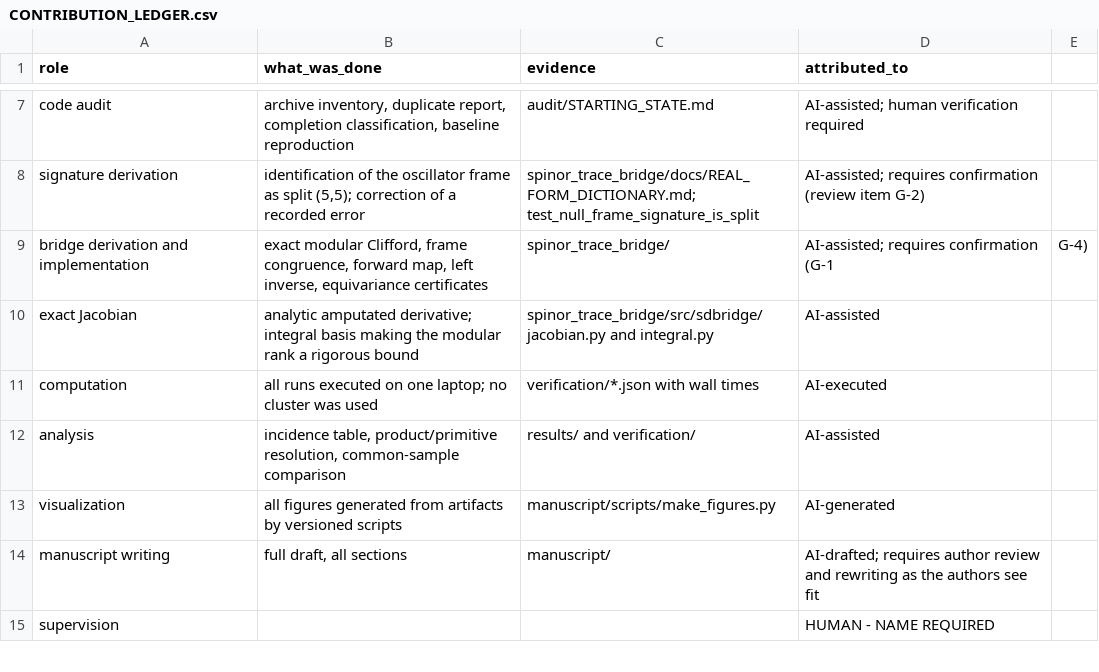
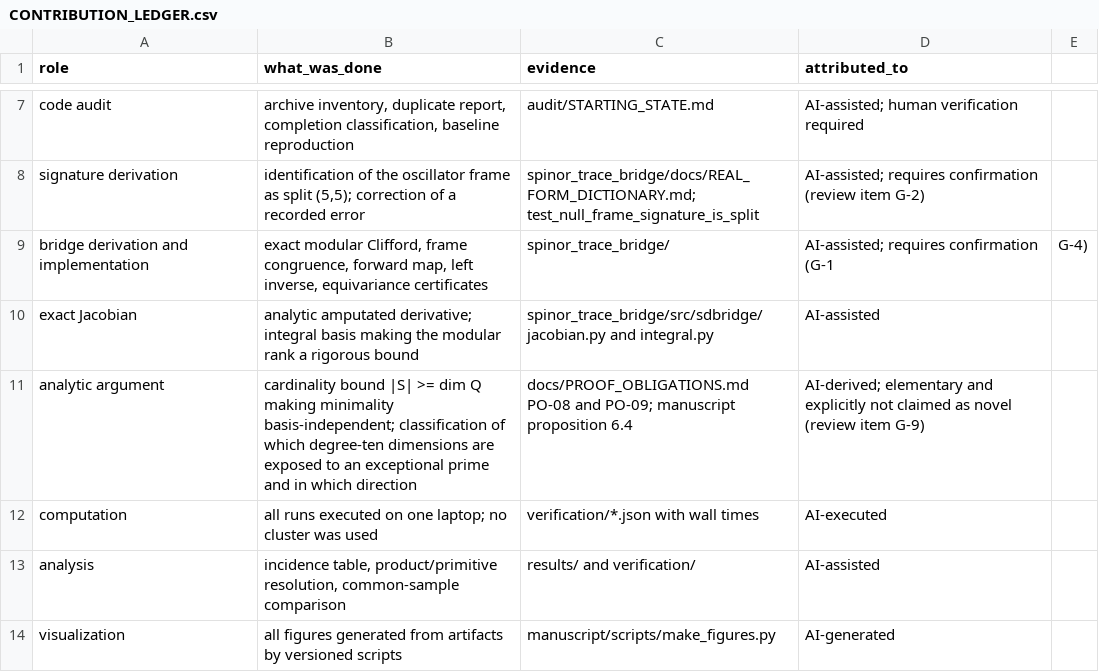
Before and after one commit to uskutsav-cpu/selfdual-5form-invariants, a CSV file: submission_candidate/CONTRIBUTION_LEDGER.csv, drawn as a sheet; only a part is shown, gaps mark what is left out; the shorter side is filled out with more unchanged rows.

```diff
--- a/submission_candidate/CONTRIBUTION_LEDGER.csv
+++ b/submission_candidate/CONTRIBUTION_LEDGER.csv
@@ -10,2 +10,3 @@ bridge derivation and implementation,"exact modular Clifford, frame congruence,
 exact Jacobian,"analytic amputated derivative; integral basis making the modular rank a rigorous bound",spinor_trace_bridge/src/sdbridge/jacobian.py and integral.py,AI-assisted
+analytic argument,"cardinality bound |S| >= dim Q making minimality basis-independent; classification of which degree-ten dimensions are exposed to an exceptional prime and in which direction",docs/PROOF_OBLIGATIONS.md PO-08 and PO-09; manuscript proposition 6.4,AI-derived; elementary and explicitly not claimed as novel (review item G-9)
 computation,"all runs executed on one laptop; no cluster was used",verification/*.json with wall times,AI-executed
```
Also changed, not shown: 1 other file.
